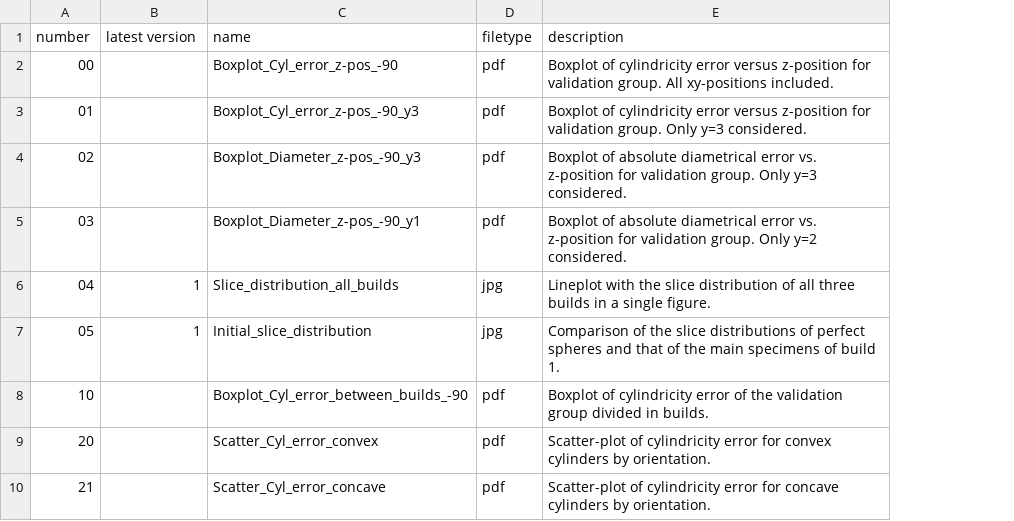
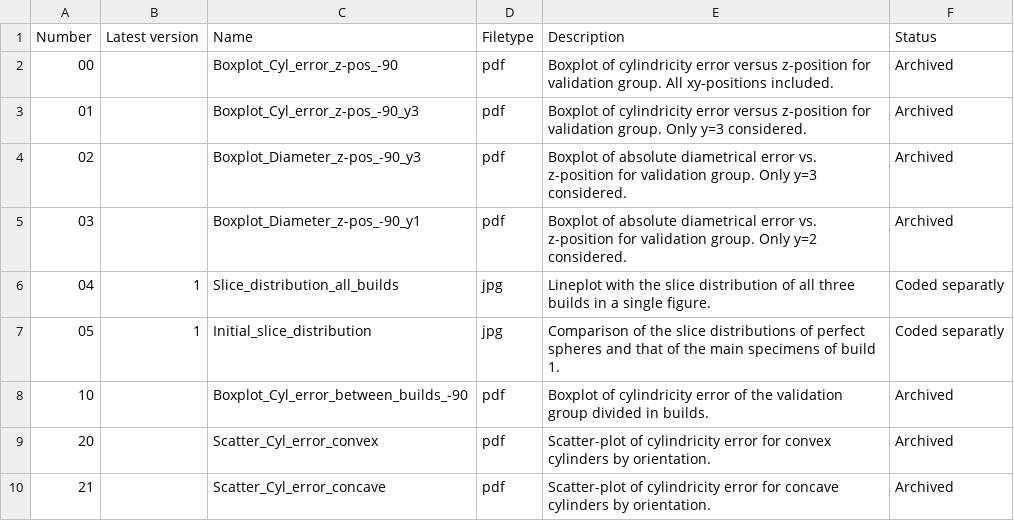
Before and after one commit to TheThorb/Leirmo_Exp1_Publication1, a CSV file: plots/_Overview.csv, drawn as a sheet; only a part is shown; the diff names each change by its address in the sheet, - before the commit and + after, or states it on an @@ line.

Commit message:
Update _Overview.csv
Added column for status

```diff
--- a/plots/_Overview.csv
+++ b/plots/_Overview.csv
+column F (Status), rows 2-10: Archived | Archived | Archived | Archived | Coded separatly | Coded separatly | Archived | Archived | Archived
-A1: number
+A1: Number
-B1: latest version
+B1: Latest version
-C1: name
+C1: Name
-D1: filetype
+D1: Filetype
-E1: description
+E1: Description
```
